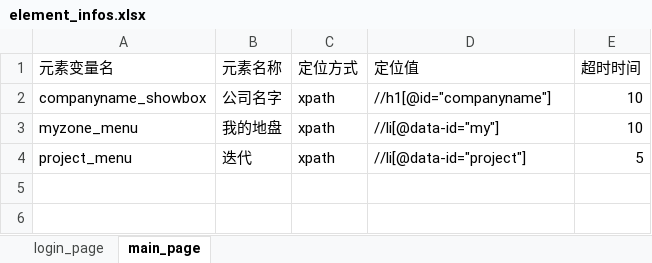
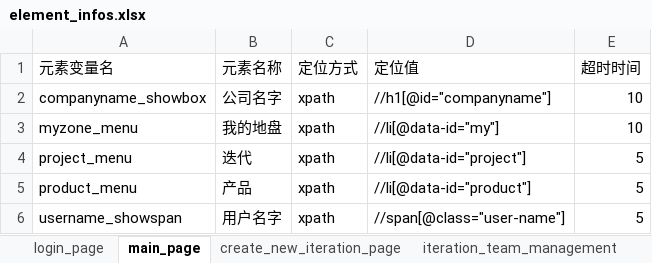
Before and after one commit to cherry928/PO_UI_Test_Framework, an Excel workbook: element_info_data/element_infos.xlsx, sheet main_page, drawn as a sheet; values as stored, in another font and other column widths than the file's, no borders; the diff names each change by its address in the sheet, - before the commit and + after, or states it on an @@ line.

```diff
--- a/element_info_data/element_infos.xlsx (sheet main_page)
+++ b/element_info_data/element_infos.xlsx (sheet main_page)
+sheet tab: create_new_iteration_page
+sheet tab: iteration_team_management
+row 5: product_menu | 产品 | xpath | //li[@data-id="product"] | 5
+row 6: username_showspan | 用户名字 | xpath | //span[@class="user-name"] | 5
```
Also changed, not shown: 6 other files.
